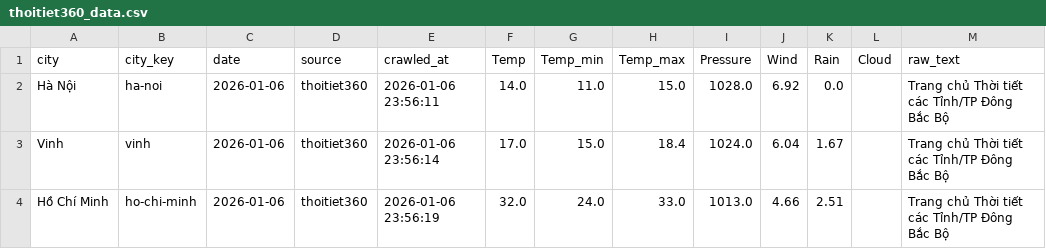
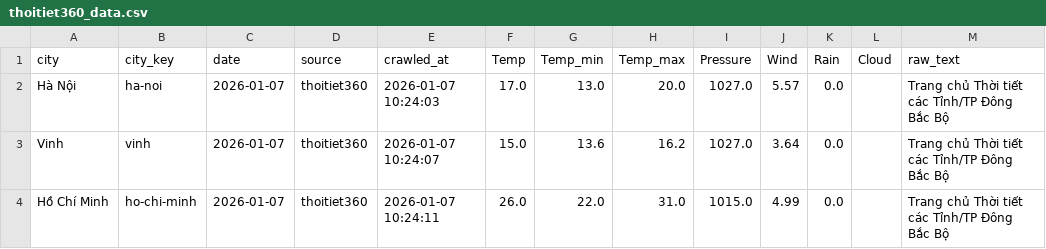
Before and after one commit to nguyenducquan1001204/weather-forecast, a CSV file: thoitiet360_data.csv, drawn as a sheet.

```diff
--- a/thoitiet360_data.csv
+++ b/thoitiet360_data.csv
@@ -1,4 +1,4 @@
 city,city_key,date,source,crawled_at,Temp,Temp_min,Temp_max,Pressure,Wind,Rain,Cloud,raw_text
-Hà Nội,ha-noi,2026-01-06,thoitiet360,2026-01-06 23:56:11,14.0,11.0,15.0,1028.0,6.92,0.0,,Trang chủ Thời tiết các Tỉnh/TP Đông Bắc Bộ
-Vinh,vinh,2026-01-06,thoitiet360,2026-01-06 23:56:14,17.0,15.0,18.4,1024.0,6.04,1.67,,Trang chủ Thời tiết các Tỉnh/TP Đông Bắc Bộ
-Hồ Chí Minh,ho-chi-minh,2026-01-06,thoitiet360,2026-01-06 23:56:19,32.0,24.0,33.0,1013.0,4.66,2.51,,Trang chủ Thời tiết các Tỉnh/TP Đông Bắc Bộ
+Hà Nội,ha-noi,2026-01-07,thoitiet360,2026-01-07 10:24:03,17.0,13.0,20.0,1027.0,5.57,0.0,,Trang chủ Thời tiết các Tỉnh/TP Đông Bắc Bộ
+Vinh,vinh,2026-01-07,thoitiet360,2026-01-07 10:24:07,15.0,13.6,16.2,1027.0,3.64,0.0,,Trang chủ Thời tiết các Tỉnh/TP Đông Bắc Bộ
+Hồ Chí Minh,ho-chi-minh,2026-01-07,thoitiet360,2026-01-07 10:24:11,26.0,22.0,31.0,1015.0,4.99,0.0,,Trang chủ Thời tiết các Tỉnh/TP Đông Bắc Bộ
```
Also changed, not shown: 1 other file.
